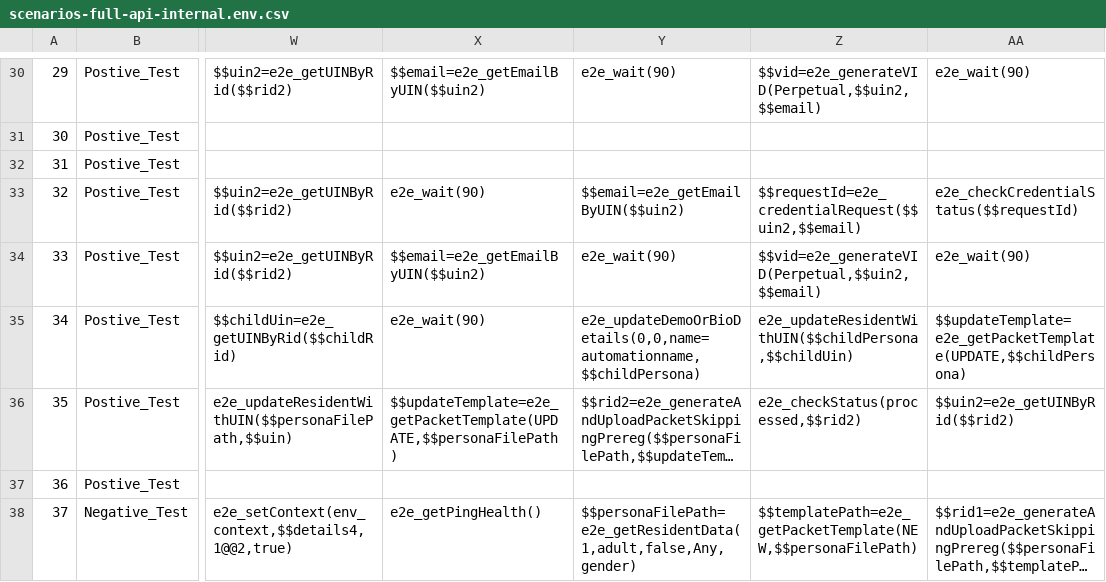
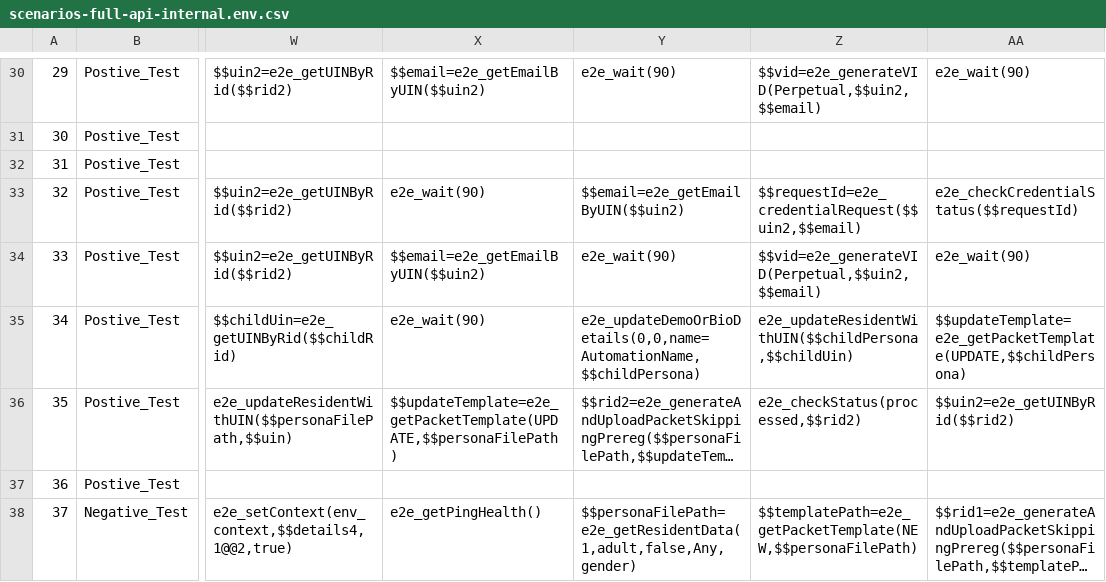
Before and after one commit to mosip/mosip-automation-tests, a CSV file: mosip-acceptance-tests/ivv-orchestrator/src/main/resources/local/scenarios/scenarios-full-api-internal.env.csv, drawn as a sheet; only a part is shown, gaps mark what is left out; long unchanged cells end in …; the diff covers the shown part only; the diff names each change by its address in the sheet, - before the commit and + after, or states it on an @@ line.

```diff
--- a/mosip-acceptance-tests/ivv-orchestrator/src/main/resources/local/scenarios/scenarios-full-api-internal.env.csv
+++ b/mosip-acceptance-tests/ivv-orchestrator/src/main/resources/local/scenarios/scenarios-full-api-internal.env.csv
-Y35: e2e_updateDemoOrBioDetails(0,0,name=automationname,$$childPersona)
+Y35: e2e_updateDemoOrBioDetails(0,0,name=AutomationName,$$childPersona)
```
Also changed, not shown: 16 edited cells elsewhere in this file.
